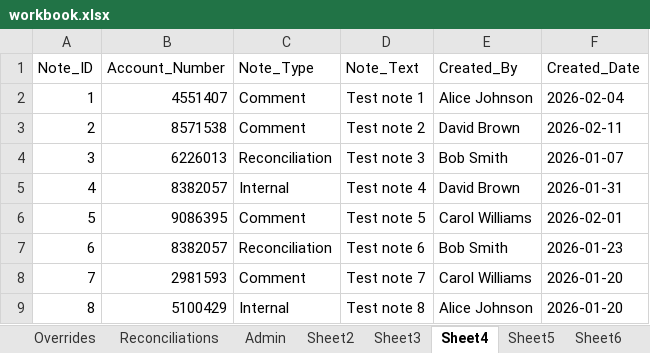
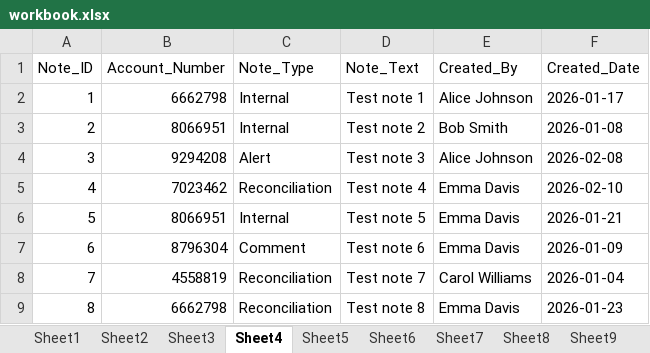
Before and after one commit to garcialovesme/Excel, an Excel workbook: workbook.xlsx, sheet Sheet4, drawn as a sheet; only a part is shown; values as stored, in another font and other column widths than the file's, no borders; table styles not drawn; the diff covers the shown part only; the diff names each change by its address in the sheet, - before the commit and + after, or states it on an @@ line.

```diff
--- a/workbook.xlsx (sheet Sheet4)
+++ b/workbook.xlsx (sheet Sheet4)
-sheet tab: Overrides
-sheet tab: Reconciliations
-sheet tab: Admin
-B2 (Account_Number): 4551407
+B2 (Account_Number): 6662798
-C2:C3 (Note_Type): Comment
+C2:C3 (Note_Type): Internal
-F2 (Created_Date): 2026-02-04
+F2 (Created_Date): 2026-01-17
-B3 (Account_Number): 8571538
+B3 (Account_Number): 8066951
-E3 (Created_By): David Brown
+E3 (Created_By): Bob Smith
-F3 (Created_Date): 2026-02-11
+F3 (Created_Date): 2026-01-08
-B4 (Account_Number): 6226013
+B4 (Account_Number): 9294208
-C4 (Note_Type): Reconciliation
+C4 (Note_Type): Alert
-E4 (Created_By): Bob Smith
+E4 (Created_By): Alice Johnson
-F4 (Created_Date): 2026-01-07
+F4 (Created_Date): 2026-02-08
-B5 (Account_Number): 8382057
+B5 (Account_Number): 7023462
-C5 (Note_Type): Internal
+C5 (Note_Type): Reconciliation
-E5 (Created_By): David Brown
+E5 (Created_By): Emma Davis
-F5 (Created_Date): 2026-01-31
+F5 (Created_Date): 2026-02-10
-B6 (Account_Number): 9086395
+B6 (Account_Number): 8066951
-C6 (Note_Type): Comment
+C6 (Note_Type): Internal
-E6 (Created_By): Carol Williams
+E6 (Created_By): Emma Davis
-F6 (Created_Date): 2026-02-01
+F6 (Created_Date): 2026-01-21
-B7 (Account_Number): 8382057
+B7 (Account_Number): 8796304
-C7 (Note_Type): Reconciliation
+C7 (Note_Type): Comment
-E7 (Created_By): Bob Smith
+E7 (Created_By): Emma Davis
-F7 (Created_Date): 2026-01-23
+F7 (Created_Date): 2026-01-09
-B8 (Account_Number): 2981593
+B8 (Account_Number): 4558819
-C8 (Note_Type): Comment
+C8 (Note_Type): Reconciliation
-F8 (Created_Date): 2026-01-20
+F8 (Created_Date): 2026-01-04
-B9 (Account_Number): 5100429
+B9 (Account_Number): 6662798
-C9 (Note_Type): Internal
+C9 (Note_Type): Reconciliation
-E9 (Created_By): Alice Johnson
+E9 (Created_By): Emma Davis
-F9 (Created_Date): 2026-01-20
+F9 (Created_Date): 2026-01-23
```
Also changed, not shown: 41 edited cells elsewhere in this sheet, sheet Sheet1, sheet Sheet3, sheet Sheet8, sheet Sheet2, other sheet tabs, 1 other file.
